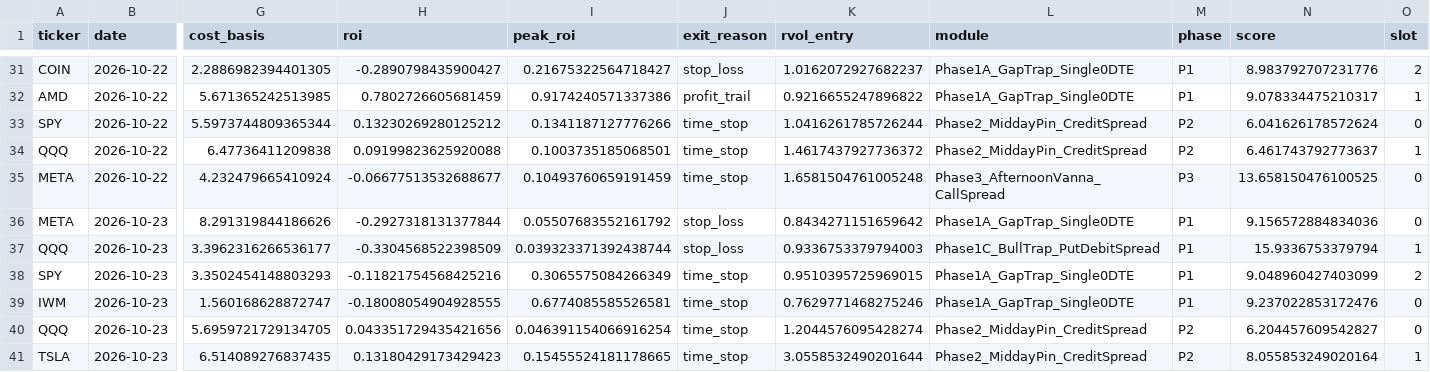
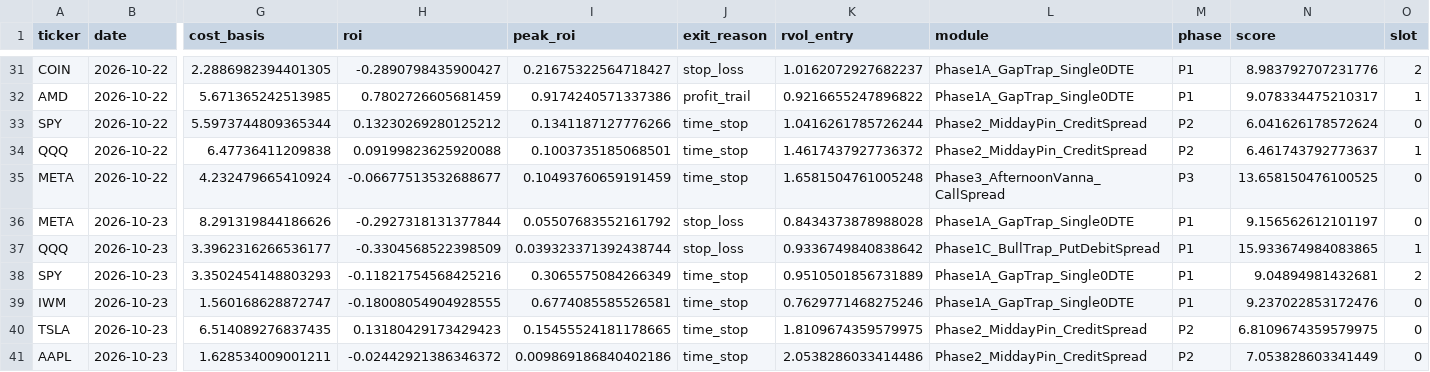
Before and after one commit to samedame/Apex_Chronos, a CSV file: ledger/trades.csv, drawn as a sheet; only a part is shown, gaps mark what is left out; removed rows and columns are numbered as before the commit, all else as after; rows hold the shown columns only; the diff names each change by its address in the sheet, - before the commit and + after, or states it on an @@ line.

```diff
--- a/ledger/trades.csv
+++ b/ledger/trades.csv
-K36 (rvol_entry): 0.8434271151659642
+K36 (rvol_entry): 0.8434373878988028
-N36 (score): 9.156572884834036
+N36 (score): 9.156562612101197
-K37 (rvol_entry): 0.9336753379794003
+K37 (rvol_entry): 0.9336749840838642
-N37 (score): 15.9336753379794
+N37 (score): 15.933674984083865
-K38 (rvol_entry): 0.9510395725969015
+K38 (rvol_entry): 0.9510501856731889
-N38 (score): 9.048960427403099
+N38 (score): 9.04894981432681
-row 40: QQQ | 2026-10-23 | 5.6959721729134705 | 0.043351729435421656 | 0.046391154066916254 | time_stop | 1.2044576095428274 | Phase2_MiddayPin_CreditSpread | P2 | 6.204457609542827 | 0
-K40 (rvol_entry): 3.0558532490201644
+K40 (rvol_entry): 1.8109674359579975
-N40 (score): 8.055853249020164
+N40 (score): 6.8109674359579975
-O40 (slot): 1
+O40 (slot): 0
+row 41: AAPL | 2026-10-23 | 1.628534009001211 | -0.02442921386346372 | 0.009869186840402186 | time_stop | 2.0538286033414486 | Phase2_MiddayPin_CreditSpread | P2 | 7.053828603341449 | 0
```
Also changed, not shown: 2 other files.
